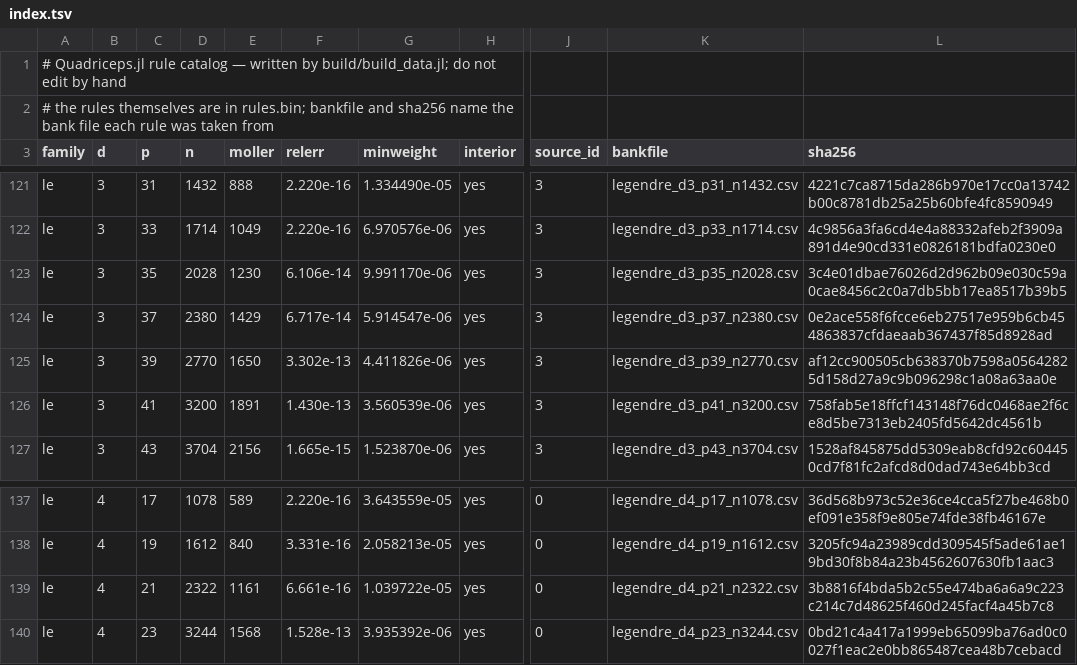
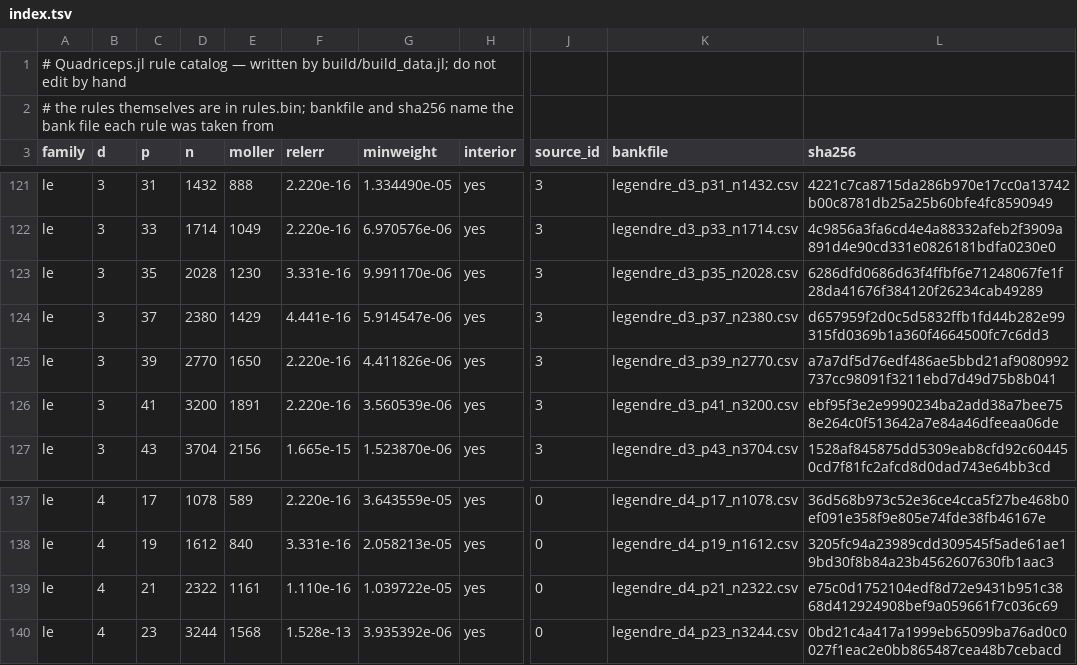
Before and after one commit to NittanyLion/Quadriceps.jl, a TSV file: data/index.tsv, drawn as a sheet; only a part is shown, gaps mark what is left out; the diff names each change by its address in the sheet, - before the commit and + after, or states it on an @@ line.

Commit message:
Data update from the rule bank
Le d=3 p=35: n=2028, rule replaced
Le d=3 p=37: n=2380, rule replaced
Le d=3 p=39: n=2770, rule replaced
Le d=3 p=41: n=3200, rule replaced
Le d=4 p=21: n=2322, rule replaced

```diff
--- a/data/index.tsv
+++ b/data/index.tsv
-F123 (relerr): 6.106e-14
+F123 (relerr): 3.331e-16
-L123 (sha256): 3c4e01dbae76026d2d962b09e030c59a0cae8456c2c0a7db5bb17ea8517b39b5
+L123 (sha256): 6286dfd0686d63f4ffbf6e71248067fe1f28da41676f384120f26234cab49289
-F124 (relerr): 6.717e-14
+F124 (relerr): 4.441e-16
-L124 (sha256): 0e2ace558f6fcce6eb27517e959b6cb454863837cfdaeaab367437f85d8928ad
+L124 (sha256): d657959f2d0c5d5832ffb1fd44b282e99315fd0369b1a360f4664500fc7c6dd3
-F125 (relerr): 3.302e-13
+F125 (relerr): 2.220e-16
-L125 (sha256): af12cc900505cb638370b7598a05642825d158d27a9c9b096298c1a08a63aa0e
+L125 (sha256): a7a7df5d76edf486ae5bbd21af9080992737cc98091f3211ebd7d49d75b8b041
-F126 (relerr): 1.430e-13
+F126 (relerr): 2.220e-16
-L126 (sha256): 758fab5e18ffcf143148f76dc0468ae2f6ce8d5be7313eb2405fd5642dc4561b
+L126 (sha256): ebf95f3e2e9990234ba2add38a7bee758e264c0f513642a7e84a46dfeeaa06de
-F139 (relerr): 6.661e-16
+F139 (relerr): 1.110e-16
-L139 (sha256): 3b8816f4bda5b2c55e474ba6a6a9c223c214c7d48625f460d245facf4a45b7c8
+L139 (sha256): e75c0d1752104edf8d72e9431b951c3868d412924908bef9a059661f7c036c69
```
Also changed, not shown: 2 other files.
